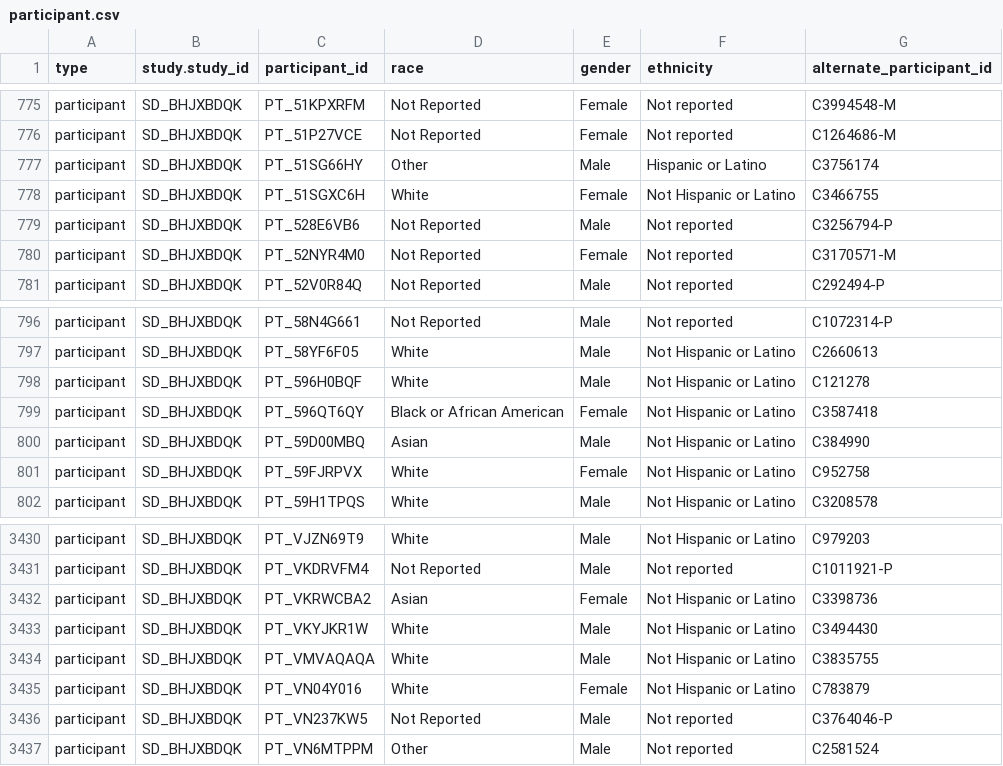
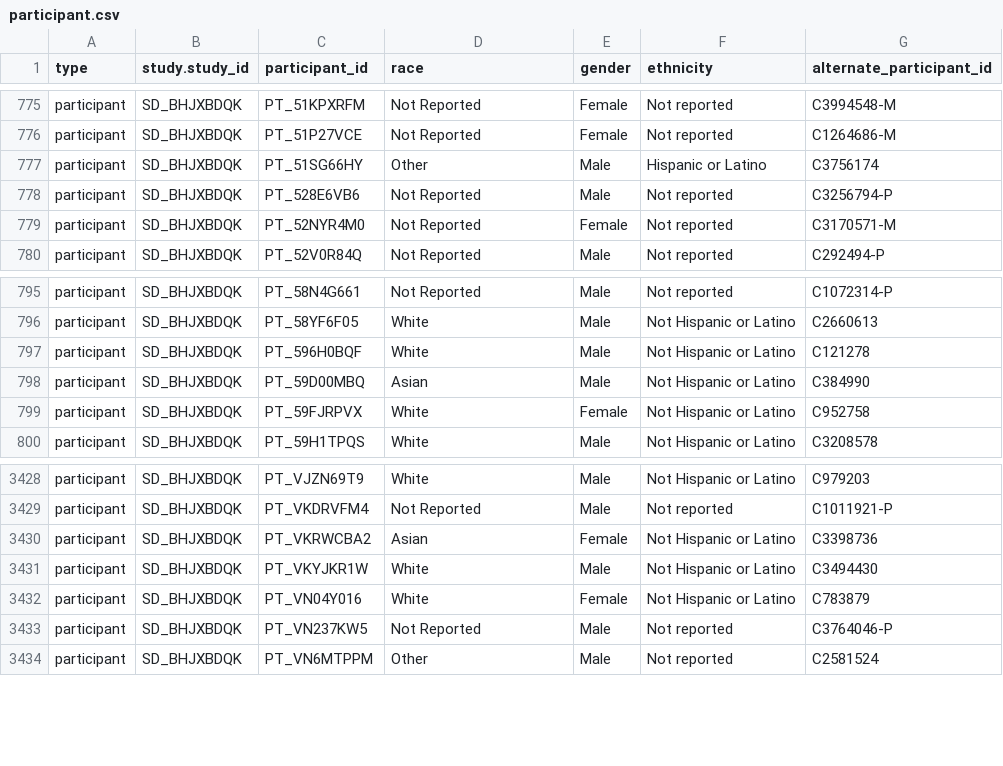
Before and after one commit to d3b-center/d3b-cds-manifest-prep, a CSV file: data/submission_packet/participant.csv, drawn as a sheet; only a part is shown, gaps mark what is left out.

```diff
--- a/data/submission_packet/participant.csv
+++ b/data/submission_packet/participant.csv
@@ -777,3 +777,2 @@ participant,SD_BHJXBDQK,PT_51P27VCE,Not Reported,Female,Not reported,C1264686-M
 participant,SD_BHJXBDQK,PT_51SG66HY,Other,Male,Hispanic or Latino,C3756174
-participant,SD_BHJXBDQK,PT_51SGXC6H,White,Female,Not Hispanic or Latino,C3466755
 participant,SD_BHJXBDQK,PT_528E6VB6,Not Reported,Male,Not reported,C3256794-P
@@ -798,3 +797,2 @@ participant,SD_BHJXBDQK,PT_58YF6F05,White,Male,Not Hispanic or Latino,C2660613
 participant,SD_BHJXBDQK,PT_596H0BQF,White,Male,Not Hispanic or Latino,C121278
-participant,SD_BHJXBDQK,PT_596QT6QY,Black or African American,Female,Not Hispanic or Latino,C3587418
 participant,SD_BHJXBDQK,PT_59D00MBQ,Asian,Male,Not Hispanic or Latino,C384990
@@ -3433,3 +3431,2 @@ participant,SD_BHJXBDQK,PT_VKRWCBA2,Asian,Female,Not Hispanic or Latino,C3398736
 participant,SD_BHJXBDQK,PT_VKYJKR1W,White,Male,Not Hispanic or Latino,C3494430
-participant,SD_BHJXBDQK,PT_VMVAQAQA,White,Male,Not Hispanic or Latino,C3835755
 participant,SD_BHJXBDQK,PT_VN04Y016,White,Female,Not Hispanic or Latino,C783879
```
Also changed, not shown: data/submission_packet/sample.csv, data/submission_packet/sample_diagnosis.csv, 1 other file.
